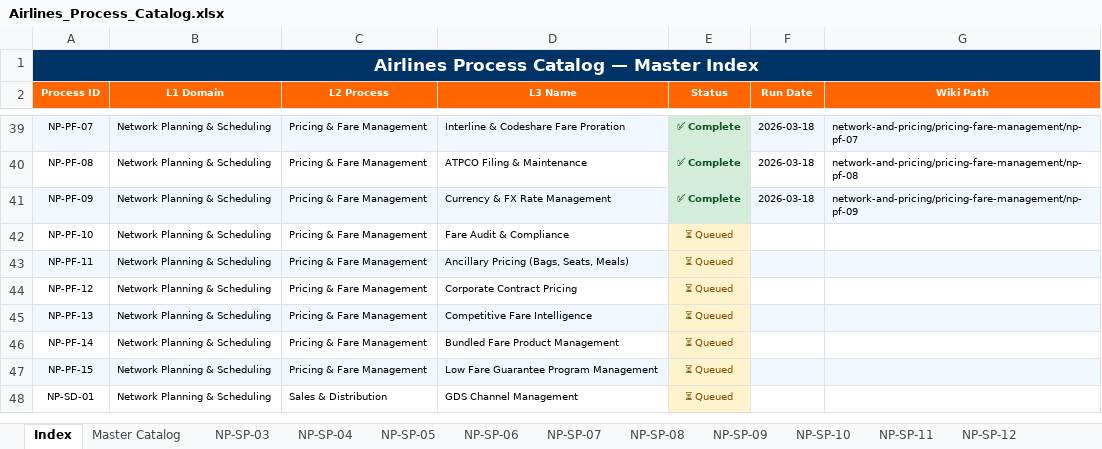
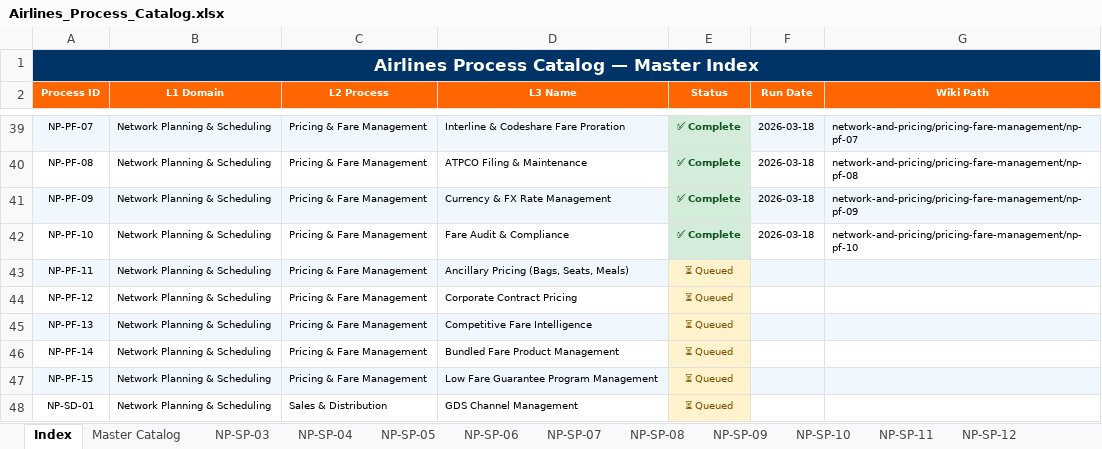
Before and after one commit to ghatk047/airline-process-wiki, an Excel workbook: data/Airlines_Process_Catalog.xlsx, sheet Index, drawn as a sheet; only a part is shown, gaps mark what is left out; values as stored, in another font and other column widths than the file's, no borders; the diff names each change by its address in the sheet, - before the commit and + after, or states it on an @@ line.

Commit message:
Add NP-PF-10: Fare Audit & Compliance — L4 steps, BPMN, slides, wiki page

```diff
--- a/data/Airlines_Process_Catalog.xlsx (sheet Index)
+++ b/data/Airlines_Process_Catalog.xlsx (sheet Index)
-E42 (Status): ⏳ Queued
+E42 (Status): ✅ Complete
@@ E42 fill: #FFF3CD → #D4EDDA, bold: off → on, text colour: #7F4F00 → #155724 @@
-F42 (Run Date): (empty)
+F42 (Run Date): 2026-03-18
-G42 (Wiki Path): (empty)
+G42 (Wiki Path): network-and-pricing/pricing-fare-management/np-pf-10
```
Also changed, not shown: sheet Master Catalog, other sheet tabs, 27 other files.
